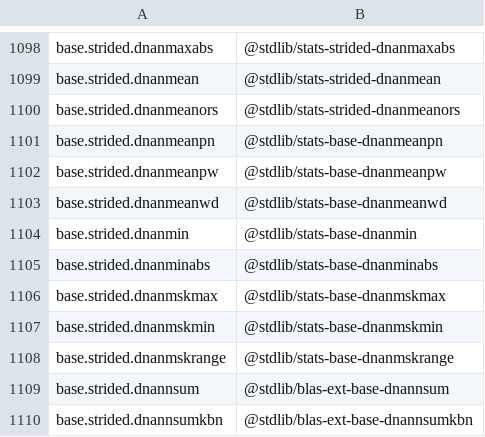
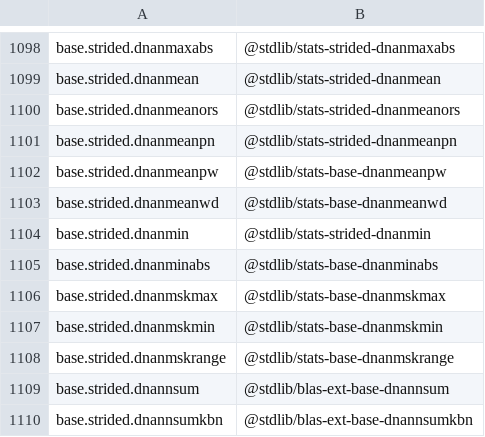
Before and after one commit to stdlib-js/namespace-alias2standalone, a CSV file: data/data.csv, drawn as a sheet; only a part is shown, gaps mark what is left out.

```diff
--- a/data/data.csv
+++ b/data/data.csv
@@ -1100,6 +1100,6 @@ base.strided.dnanmean,"@stdlib/stats-strided-dnanmean"
 base.strided.dnanmeanors,"@stdlib/stats-strided-dnanmeanors"
-base.strided.dnanmeanpn,"@stdlib/stats-base-dnanmeanpn"
+base.strided.dnanmeanpn,"@stdlib/stats-strided-dnanmeanpn"
 base.strided.dnanmeanpw,"@stdlib/stats-base-dnanmeanpw"
 base.strided.dnanmeanwd,"@stdlib/stats-base-dnanmeanwd"
-base.strided.dnanmin,"@stdlib/stats-base-dnanmin"
+base.strided.dnanmin,"@stdlib/stats-strided-dnanmin"
 base.strided.dnanminabs,"@stdlib/stats-base-dnanminabs"
```
Also changed, not shown: 5 other files.
